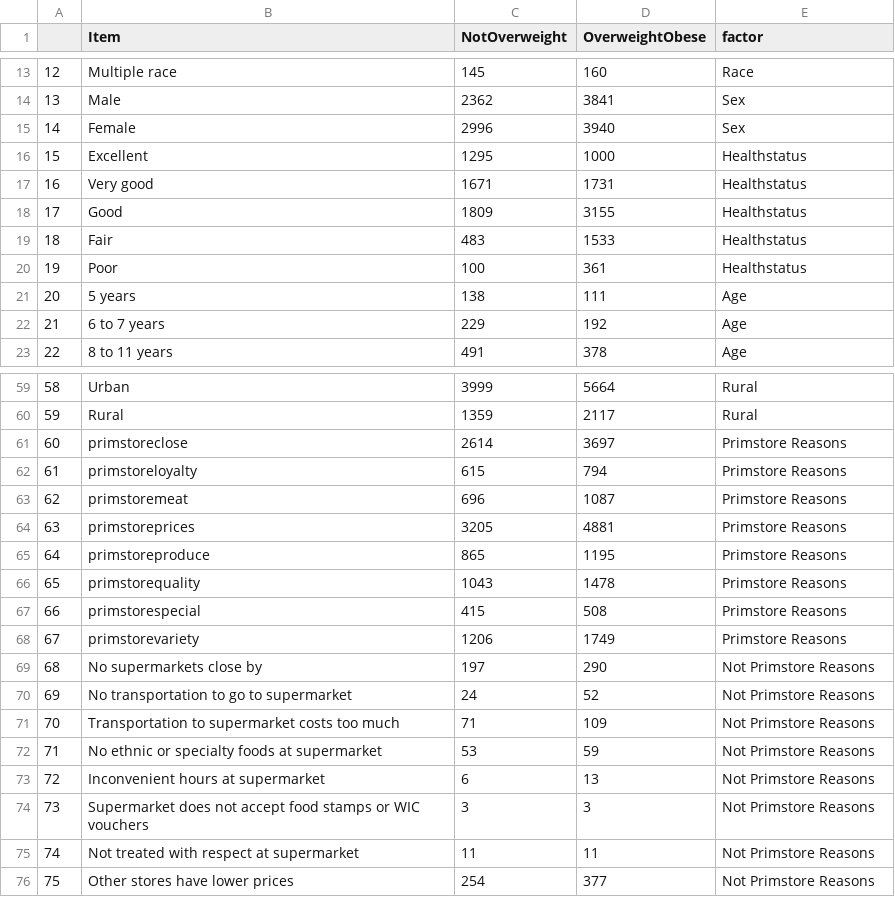
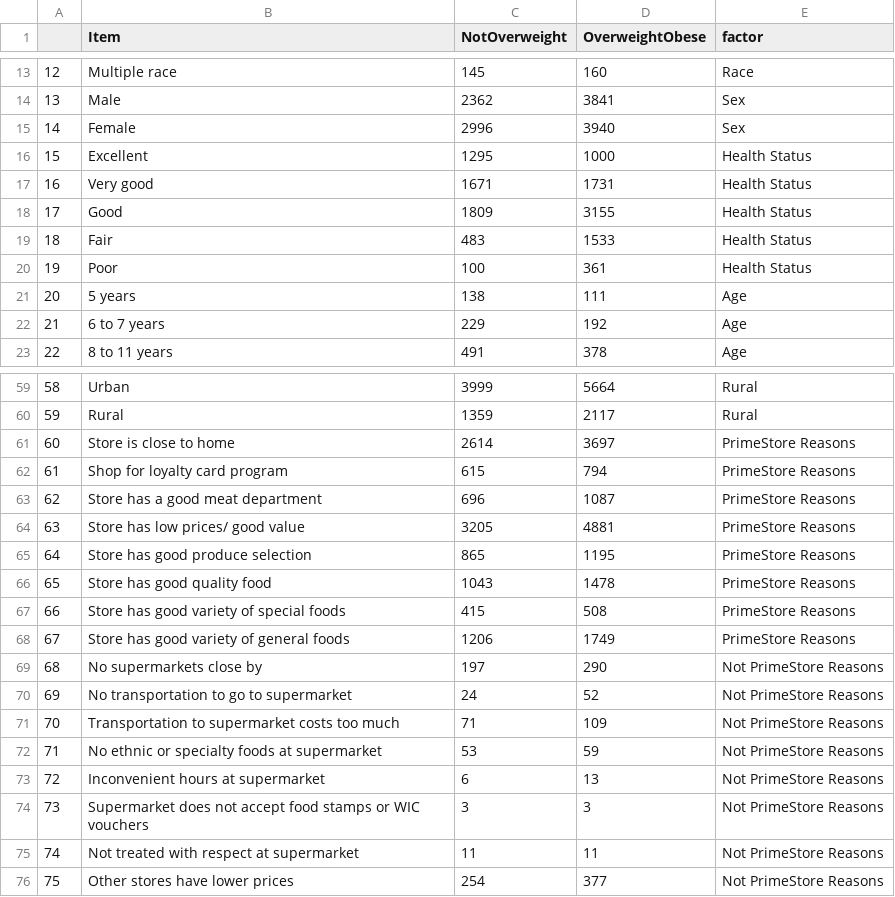
Before and after one commit to zjanice/food-well-being, a CSV file: data/all_factor_dis.csv, drawn as a sheet; only a part is shown, gaps mark what is left out.

```diff
--- a/data/all_factor_dis.csv
+++ b/data/all_factor_dis.csv
@@ -15,7 +15,7 @@
 "14","Female",2996,3940,"Sex"
-"15","Excellent",1295,1000,"Healthstatus"
-"16","Very good",1671,1731,"Healthstatus"
-"17","Good",1809,3155,"Healthstatus"
-"18","Fair",483,1533,"Healthstatus"
-"19","Poor",100,361,"Healthstatus"
+"15","Excellent",1295,1000,"Health Status"
+"16","Very good",1671,1731,"Health Status"
+"17","Good",1809,3155,"Health Status"
+"18","Fair",483,1533,"Health Status"
+"19","Poor",100,361,"Health Status"
 "20","5 years",138,111,"Age"
@@ -60,17 +60,17 @@
 "59","Rural",1359,2117,"Rural"
-"60","primstoreclose",2614,3697,"Primstore Reasons"
-"61","primstoreloyalty",615,794,"Primstore Reasons"
-"62","primstoremeat",696,1087,"Primstore Reasons"
-"63","primstoreprices",3205,4881,"Primstore Reasons"
-"64","primstoreproduce",865,1195,"Primstore Reasons"
-"65","primstorequality",1043,1478,"Primstore Reasons"
-"66","primstorespecial",415,508,"Primstore Reasons"
-"67","primstorevariety",1206,1749,"Primstore Reasons"
-"68","No supermarkets close by",197,290,"Not Primstore Reasons"
-"69","No transportation to go to supermarket",24,52,"Not Primstore Reasons"
-"70","Transportation to supermarket costs too much",71,109,"Not Primstore Reasons"
-"71","No ethnic or specialty foods at supermarket",53,59,"Not Primstore Reasons"
-"72","Inconvenient hours at supermarket",6,13,"Not Primstore Reasons"
-"73","Supermarket does not accept food stamps or WIC vouchers",3,3,"Not Primstore Reasons"
-"74","Not treated with respect at supermarket",11,11,"Not Primstore Reasons"
-"75","Other stores have lower prices",254,377,"Not Primstore Reasons"
+"60","Store is close to home",2614,3697,"PrimeStore Reasons"
+"61","Shop for loyalty card program",615,794,"PrimeStore Reasons"
+"62","Store has a good meat department",696,1087,"PrimeStore Reasons"
+"63","Store has low prices/ good value",3205,4881,"PrimeStore Reasons"
+"64","Store has good produce selection",865,1195,"PrimeStore Reasons"
+"65","Store has good quality food",1043,1478,"PrimeStore Reasons"
+"66","Store has good variety of special foods",415,508,"PrimeStore Reasons"
+"67","Store has good variety of general foods",1206,1749,"PrimeStore Reasons"
+"68","No supermarkets close by",197,290,"Not PrimeStore Reasons"
+"69","No transportation to go to supermarket",24,52,"Not PrimeStore Reasons"
+"70","Transportation to supermarket costs too much",71,109,"Not PrimeStore Reasons"
+"71","No ethnic or specialty foods at supermarket",53,59,"Not PrimeStore Reasons"
+"72","Inconvenient hours at supermarket",6,13,"Not PrimeStore Reasons"
+"73","Supermarket does not accept food stamps or WIC vouchers",3,3,"Not PrimeStore Reasons"
+"74","Not treated with respect at supermarket",11,11,"Not PrimeStore Reasons"
+"75","Other stores have lower prices",254,377,"Not PrimeStore Reasons"
```
Also changed, not shown: 8 other files.
